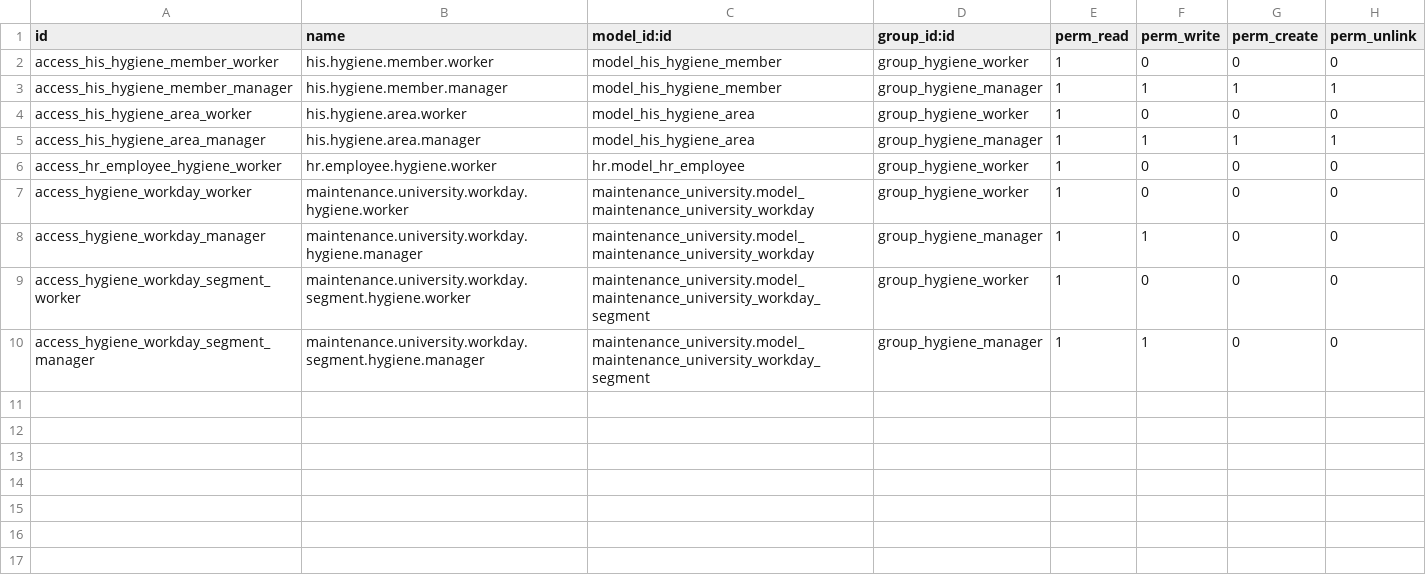
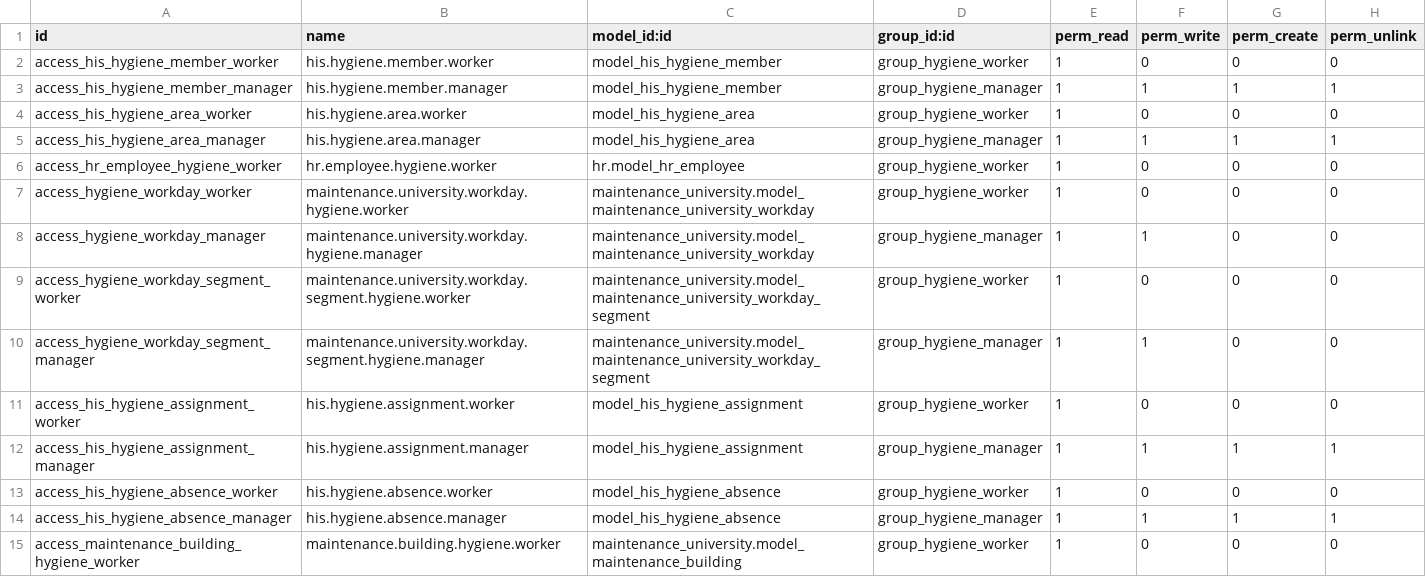
Before and after one commit to Endeavor17/his-odoo-addons, a CSV file: his_hygiene/security/ir.model.access.csv, drawn as a sheet.

Commit message:
feat(hygiene): planning mensuel, absences et zones faites

```diff
--- a/his_hygiene/security/ir.model.access.csv
+++ b/his_hygiene/security/ir.model.access.csv
@@ -10 +10,6 @@ access_hygiene_workday_segment_worker,maintenance.university.workday.segment.hyg
 access_hygiene_workday_segment_manager,maintenance.university.workday.segment.hygiene.manager,maintenance_university.model_maintenance_university_workday_segment,group_hygiene_manager,1,1,0,0
+access_his_hygiene_assignment_worker,his.hygiene.assignment.worker,model_his_hygiene_assignment,group_hygiene_worker,1,0,0,0
+access_his_hygiene_assignment_manager,his.hygiene.assignment.manager,model_his_hygiene_assignment,group_hygiene_manager,1,1,1,1
+access_his_hygiene_absence_worker,his.hygiene.absence.worker,model_his_hygiene_absence,group_hygiene_worker,1,0,0,0
+access_his_hygiene_absence_manager,his.hygiene.absence.manager,model_his_hygiene_absence,group_hygiene_manager,1,1,1,1
+access_maintenance_building_hygiene_worker,maintenance.building.hygiene.worker,maintenance_university.model_maintenance_building,group_hygiene_worker,1,0,0,0
```
Also changed, not shown: 6 other files.
